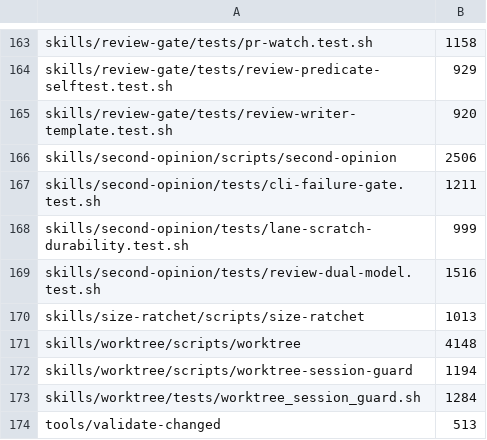
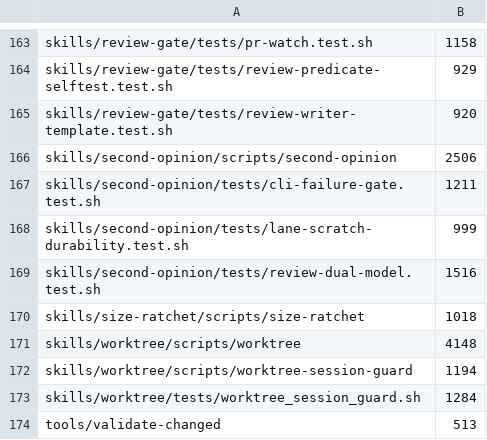
Before and after one commit to juicetin/kendex, a TSV file: tools/size-ratchet-baseline.tsv, drawn as a sheet; only a part is shown, gaps mark what is left out.

```diff
--- a/tools/size-ratchet-baseline.tsv
+++ b/tools/size-ratchet-baseline.tsv
@@ -169,3 +169,3 @@ skills/second-opinion/tests/lane-scratch-durability.test.sh	999
 skills/second-opinion/tests/review-dual-model.test.sh	1516
-skills/size-ratchet/scripts/size-ratchet	1013
+skills/size-ratchet/scripts/size-ratchet	1018
 skills/worktree/scripts/worktree	4148
```
Also changed, not shown: 5 other files.
